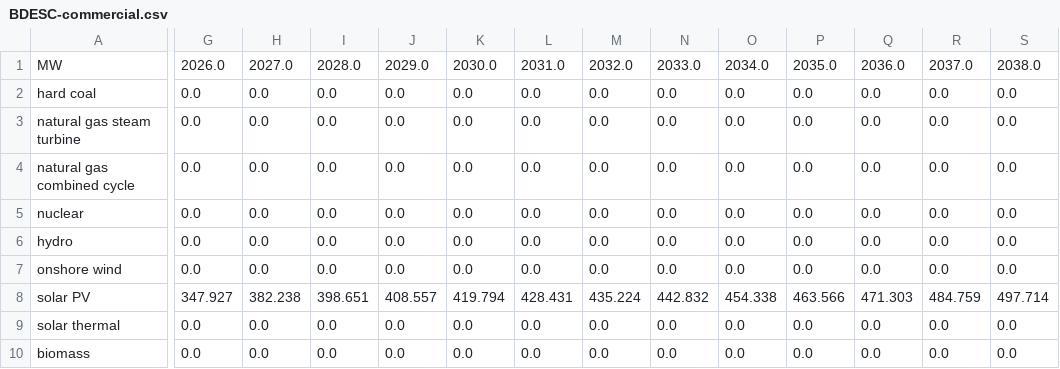
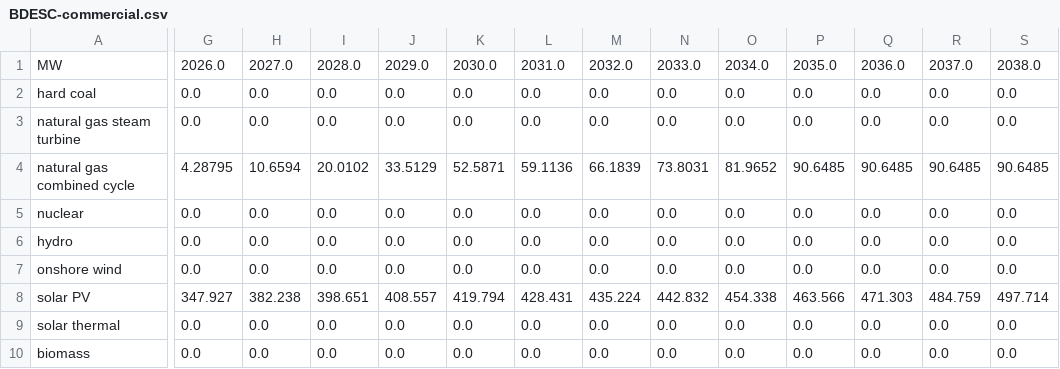
Before and after one commit to EnergyInnovation/eps-connecticut, a CSV file: InputData/bldgs/BDESC/BDESC-commercial.csv, drawn as a sheet; only a part is shown, gaps mark what is left out; the diff covers the shown part only; the diff names each change by its address in the sheet, - before the commit and + after, or states it on an @@ line.

```diff
--- a/InputData/bldgs/BDESC/BDESC-commercial.csv
+++ b/InputData/bldgs/BDESC/BDESC-commercial.csv
-G4: 0.0
+G4: 4.28795
-H4: 0.0
+H4: 10.6594
-I4: 0.0
+I4: 20.0102
-J4: 0.0
+J4: 33.5129
-K4: 0.0
+K4: 52.5871
-L4: 0.0
+L4: 59.1136
-M4: 0.0
+M4: 66.1839
-N4: 0.0
+N4: 73.8031
-O4: 0.0
+O4: 81.9652
-P4: 0.0
+P4: 90.6485
-Q4: 0.0
+Q4: 90.6485
-R4: 0.0
+R4: 90.6485
-S4: 0.0
+S4: 90.6485
```
Also changed, not shown: 12 edited cells elsewhere in this file, 7 other files.
